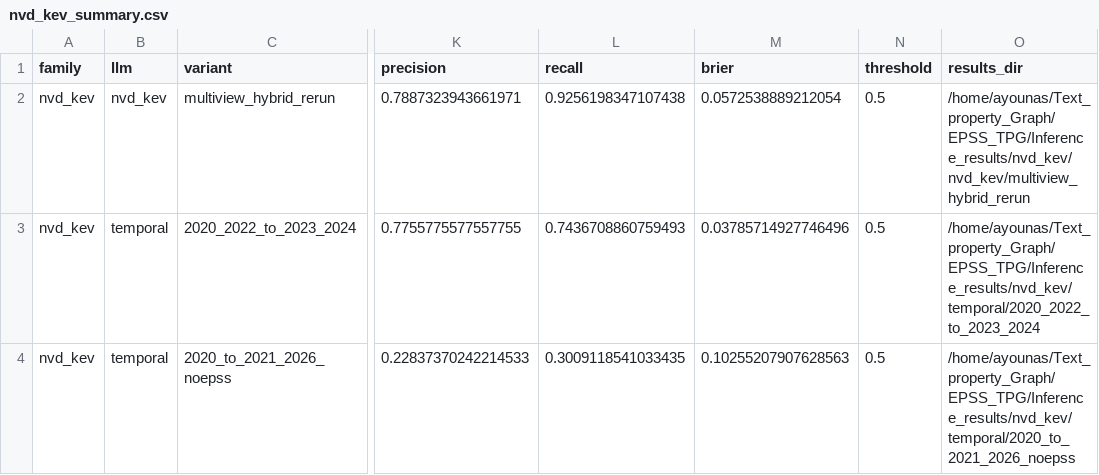
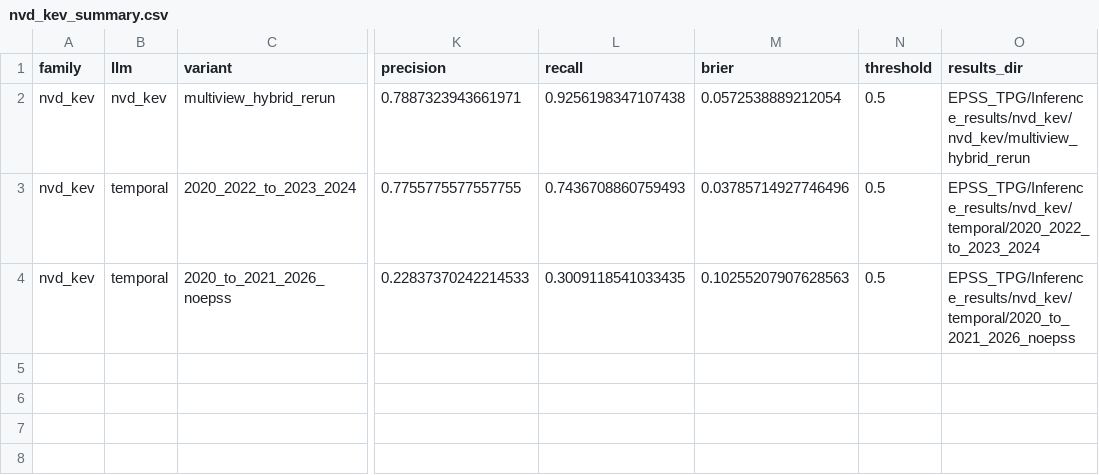
Before and after one commit to Affan47/Text_property_Graph, a CSV file: EPSS_TPG/inference_results/nvd_kev_summary.csv, drawn as a sheet; only a part is shown, gaps mark what is left out; the diff names each change by its address in the sheet, - before the commit and + after, or states it on an @@ line.

```diff
--- a/EPSS_TPG/inference_results/nvd_kev_summary.csv
+++ b/EPSS_TPG/inference_results/nvd_kev_summary.csv
-O2 (results_dir): /home/ayounas/Text_property_Graph/EPSS_TPG/Inference_results/nvd_kev/nvd_kev/multiview_hybrid_rerun
+O2 (results_dir): EPSS_TPG/Inference_results/nvd_kev/nvd_kev/multiview_hybrid_rerun
-O3 (results_dir): /home/ayounas/Text_property_Graph/EPSS_TPG/Inference_results/nvd_kev/temporal/2020_2022_to_2023_2024
+O3 (results_dir): EPSS_TPG/Inference_results/nvd_kev/temporal/2020_2022_to_2023_2024
-O4 (results_dir): /home/ayounas/Text_property_Graph/EPSS_TPG/Inference_results/nvd_kev/temporal/2020_to_2021_2026_noepss
+O4 (results_dir): EPSS_TPG/Inference_results/nvd_kev/temporal/2020_to_2021_2026_noepss
```
Also changed, not shown: EPSS_TPG/inference_results/combined_summary.csv, EPSS_TPG/inference_results/megavul_summary.csv, 21 other files.
